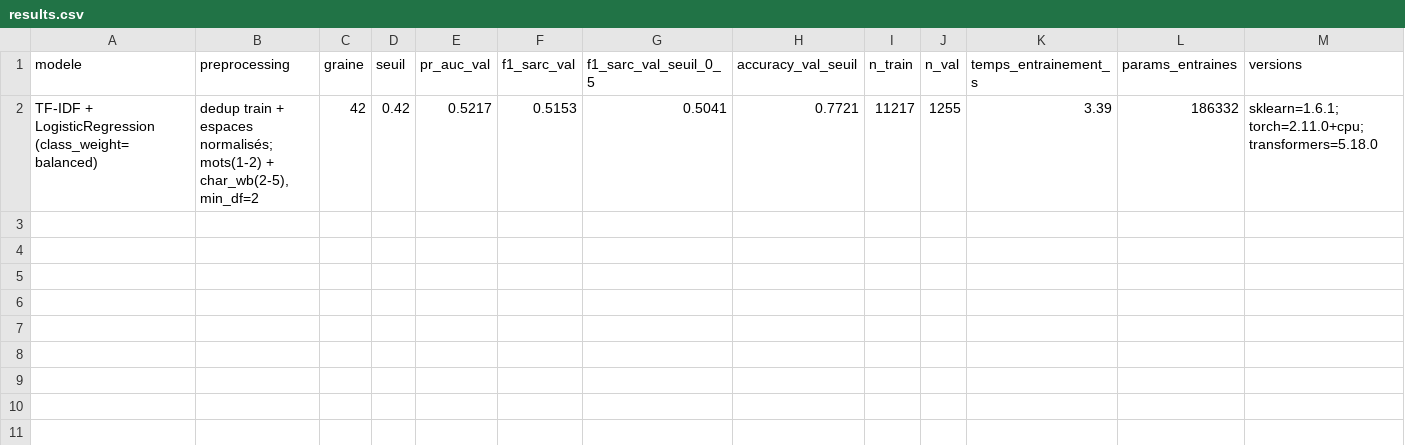
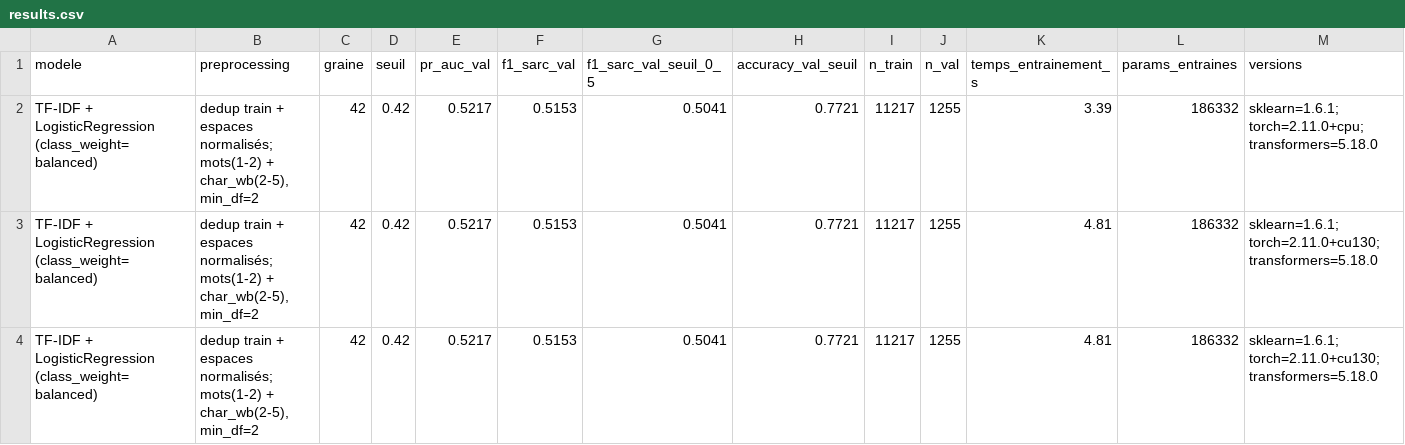
Before and after one commit to AbdelhamidRb/tp2-sarcasme-arabe, a CSV file: results/results.csv, drawn as a sheet; only a part is shown; rows hold the shown columns only; the diff names each change by its address in the sheet, - before the commit and + after, or states it on an @@ line.

Commit message:
notebooks/02_partie_A_baseline.ipynb results/results.csv update

```diff
--- a/results/results.csv
+++ b/results/results.csv
+row 3: TF-IDF + LogisticRegression (class_weight=balanced) | dedup train + espaces normalisés; mots(1-2) + char_wb(2-5), min_df=2 | 42 | 0.42 | 0.5217 | 0.5153 | 0.5041 | 0.7721 | 11217 | 1255 | 4.81 | 186332 | sklearn=1.6.1; torch=2.11.0+cu130; transformers=5.18.0
+row 4: TF-IDF + LogisticRegression (class_weight=balanced) | dedup train + espaces normalisés; mots(1-2) + char_wb(2-5), min_df=2 | 42 | 0.42 | 0.5217 | 0.5153 | 0.5041 | 0.7721 | 11217 | 1255 | 4.81 | 186332 | sklearn=1.6.1; torch=2.11.0+cu130; transformers=5.18.0
```
Also changed, not shown: 1 other file.
